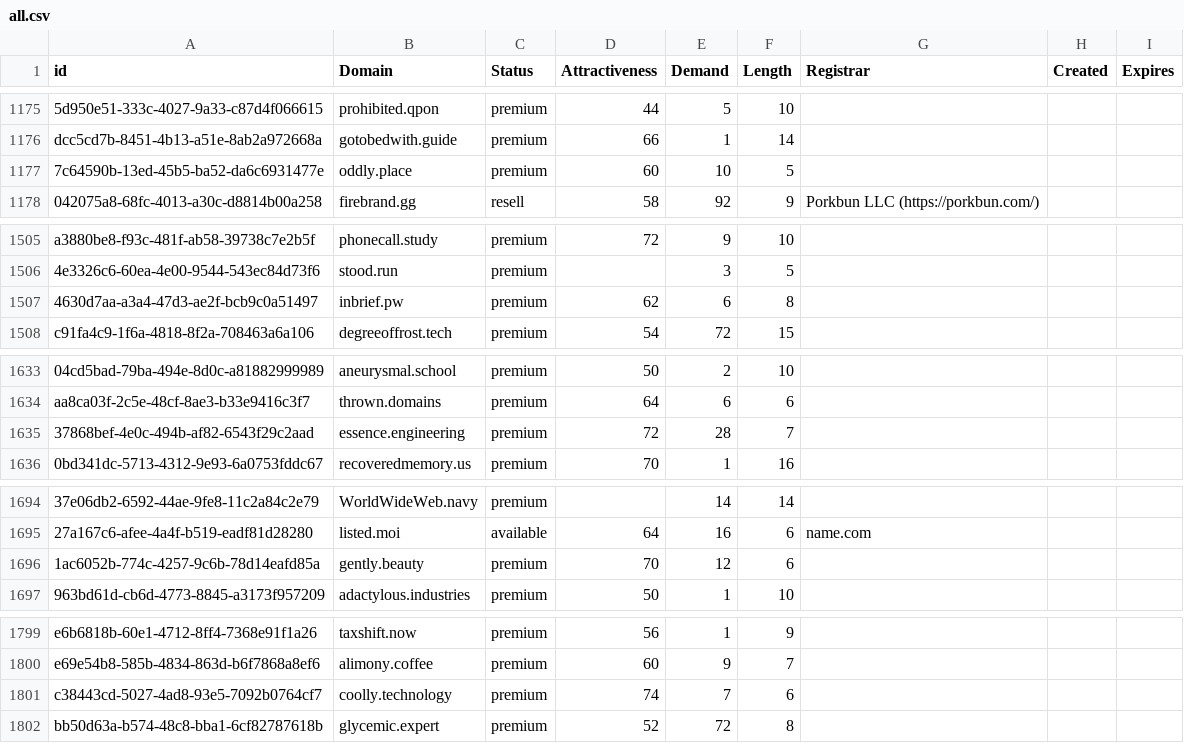
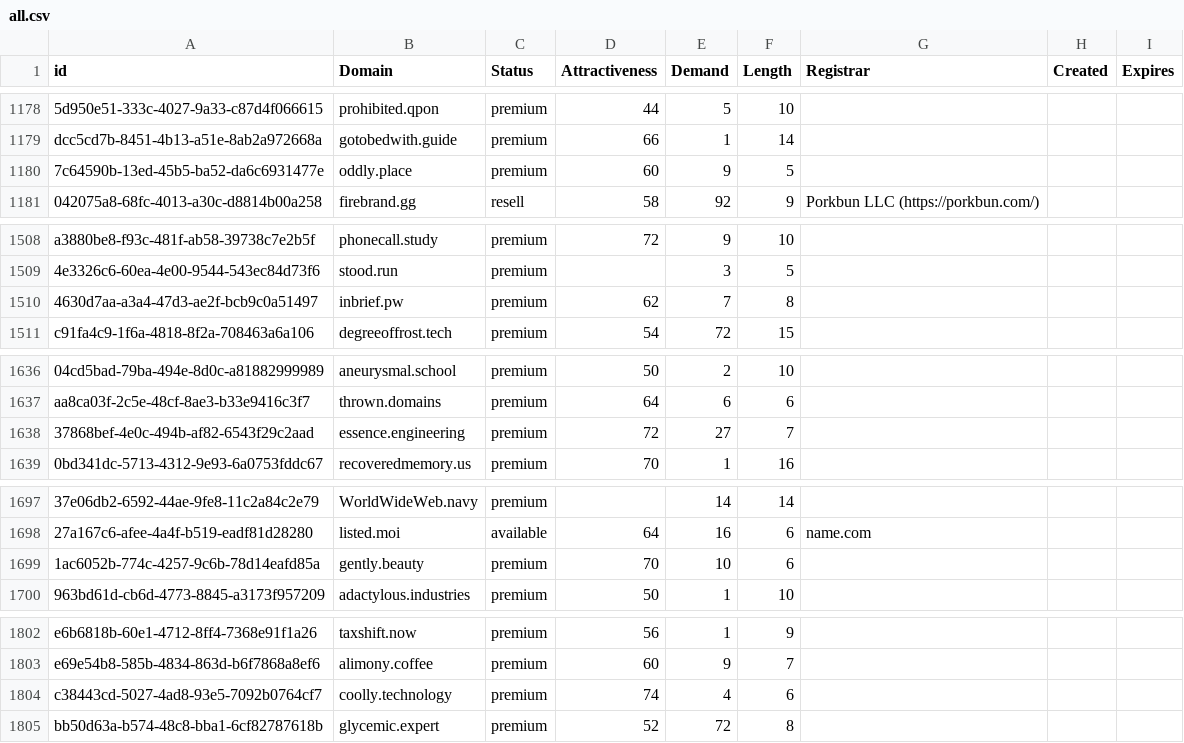
Before and after one commit to UniqueDomains/oneword-domains, a CSV file: all.csv, drawn as a sheet; only a part is shown, gaps mark what is left out; addresses are those after the commit; the diff covers the shown part only; the diff names each change by its address in the sheet, - before the commit and + after, or states it on an @@ line.

```diff
--- a/all.csv
+++ b/all.csv
-E1180 (Demand): 10
+E1180 (Demand): 9
-E1510 (Demand): 6
+E1510 (Demand): 7
-E1638 (Demand): 28
+E1638 (Demand): 27
-E1699 (Demand): 12
+E1699 (Demand): 10
-E1804 (Demand): 7
+E1804 (Demand): 4
```
Also changed, not shown: 3 added rows, 3 removed rows and 44 edited cells elsewhere in this file, 2 other files.
